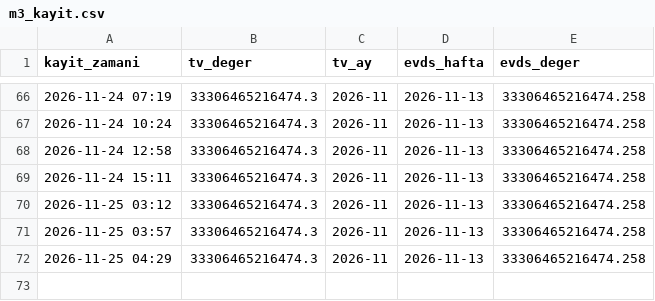
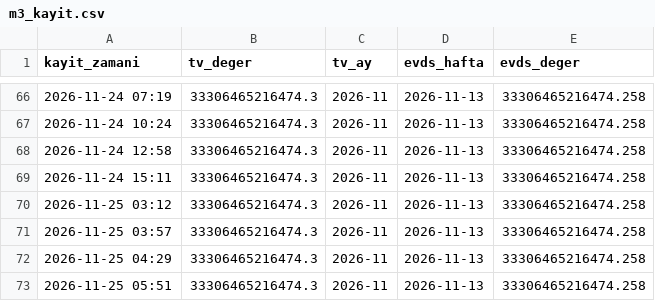
Before and after one commit to Teomanbasar/ikarus-motor, a CSV file: data/m3_kayit.csv, drawn as a sheet; only a part is shown, gaps mark what is left out; the diff names each change by its address in the sheet, - before the commit and + after, or states it on an @@ line.

```diff
--- a/data/m3_kayit.csv
+++ b/data/m3_kayit.csv
+row 73: 2026-11-25 05:51 | 33306465216474.3 | 2026-11 | 2026-11-13 | 33306465216474.258
```
Also changed, not shown: 1 other file.
